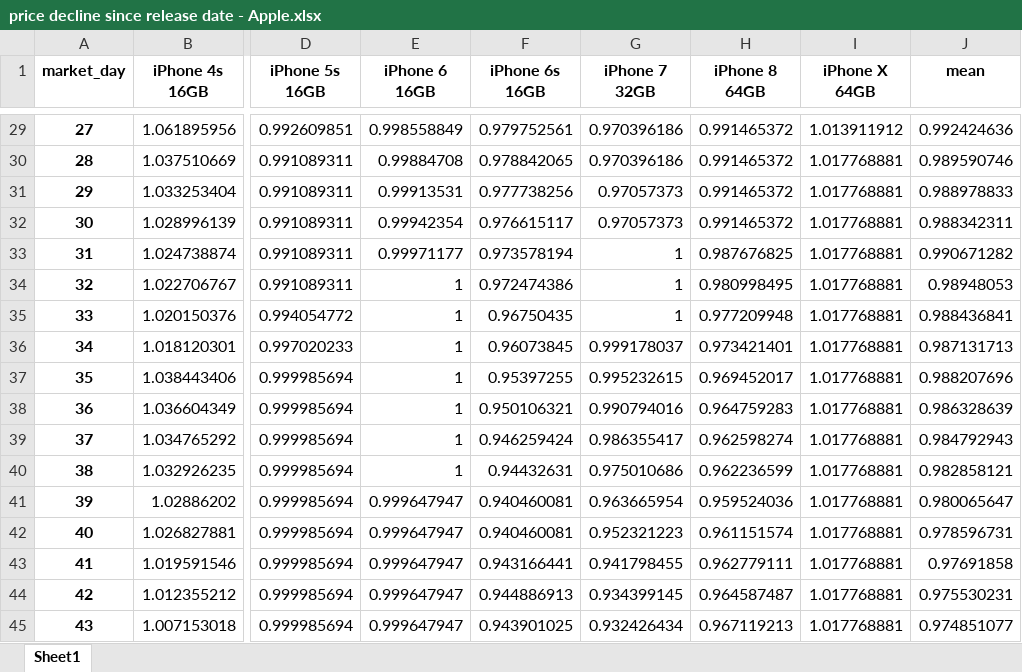
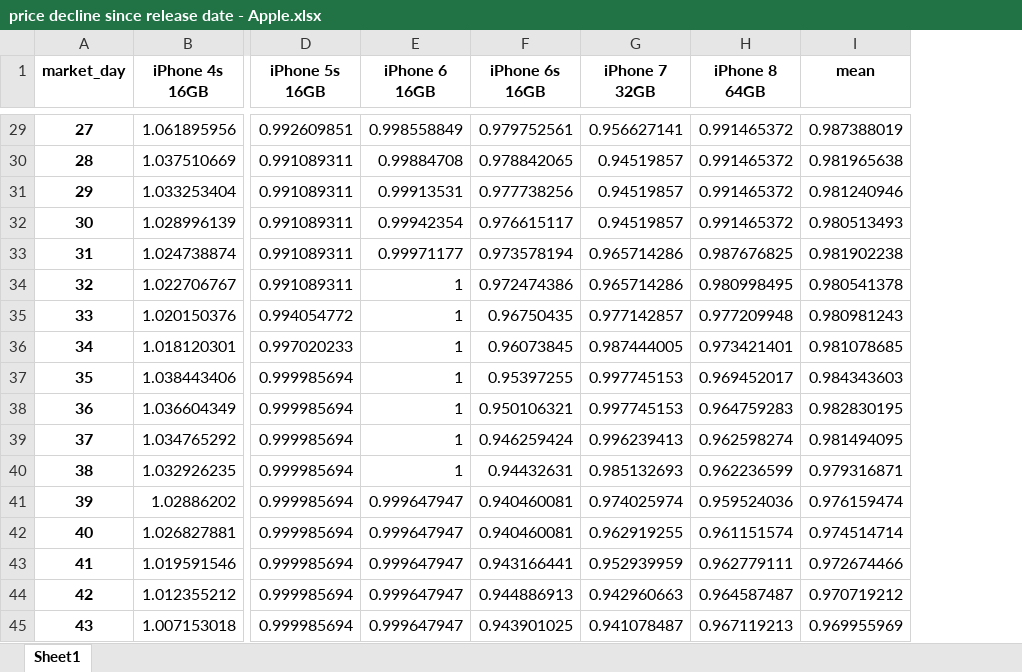
Before and after one commit to AchimTack/mobile_phone_prices, an Excel workbook: data/final/price decline since release date - Apple.xlsx, sheet Sheet1, drawn as a sheet; only a part is shown, gaps mark what is left out; values as stored, in another font and other column widths than the file's, no borders; removed rows and columns are numbered as before the commit, all else as after; the diff covers the shown part only; the diff names each change by its address in the sheet, - before the commit and + after, or states it on an @@ line.

```diff
--- a/data/final/price decline since release date - Apple.xlsx (sheet Sheet1)
+++ b/data/final/price decline since release date - Apple.xlsx (sheet Sheet1)
-column I (iPhone X 64GB), rows 29-45: 1.013911912 | 1.017768881 | 1.017768881 | 1.017768881 | 1.017768881 | 1.017768881 | 1.017768881 | 1.017768881 | 1.017768881 | 1.017768881 | 1.017768881 | 1.017768881 | 1.017768881 | 1.017768881 | 1.017768881 | 1.017768881 | 1.017768881
-G29 (iPhone 7 32GB): 0.970396186
+G29 (iPhone 7 32GB): 0.956627141
-I29 (mean): 0.992424636
+I29 (mean): 0.987388019
-G30 (iPhone 7 32GB): 0.970396186
+G30 (iPhone 7 32GB): 0.94519857
-I30 (mean): 0.989590746
+I30 (mean): 0.981965638
-G31:G32 (iPhone 7 32GB): 0.97057373
+G31:G32 (iPhone 7 32GB): 0.94519857
-I31 (mean): 0.988978833
+I31 (mean): 0.981240946
-I32 (mean): 0.988342311
+I32 (mean): 0.980513493
-G33:G34 (iPhone 7 32GB): 1
+G33:G34 (iPhone 7 32GB): 0.965714286
-I33 (mean): 0.990671282
+I33 (mean): 0.981902238
-I34 (mean): 0.98948053
+I34 (mean): 0.980541378
-G35 (iPhone 7 32GB): 1
+G35 (iPhone 7 32GB): 0.977142857
-I35 (mean): 0.988436841
+I35 (mean): 0.980981243
-G36 (iPhone 7 32GB): 0.999178037
+G36 (iPhone 7 32GB): 0.987444005
-I36 (mean): 0.987131713
+I36 (mean): 0.981078685
-G37 (iPhone 7 32GB): 0.995232615
+G37 (iPhone 7 32GB): 0.997745153
-I37 (mean): 0.988207696
+I37 (mean): 0.984343603
-G38 (iPhone 7 32GB): 0.990794016
+G38 (iPhone 7 32GB): 0.997745153
-I38 (mean): 0.986328639
+I38 (mean): 0.982830195
-G39 (iPhone 7 32GB): 0.986355417
+G39 (iPhone 7 32GB): 0.996239413
-I39 (mean): 0.984792943
+I39 (mean): 0.981494095
-G40 (iPhone 7 32GB): 0.975010686
+G40 (iPhone 7 32GB): 0.985132693
-I40 (mean): 0.982858121
+I40 (mean): 0.979316871
-G41 (iPhone 7 32GB): 0.963665954
+G41 (iPhone 7 32GB): 0.974025974
-I41 (mean): 0.980065647
+I41 (mean): 0.976159474
-G42 (iPhone 7 32GB): 0.952321223
+G42 (iPhone 7 32GB): 0.962919255
-I42 (mean): 0.978596731
+I42 (mean): 0.974514714
-G43 (iPhone 7 32GB): 0.941798455
+G43 (iPhone 7 32GB): 0.952939959
-I43 (mean): 0.97691858
+I43 (mean): 0.972674466
-G44 (iPhone 7 32GB): 0.934399145
+G44 (iPhone 7 32GB): 0.942960663
-I44 (mean): 0.975530231
+I44 (mean): 0.970719212
-G45 (iPhone 7 32GB): 0.932426434
+G45 (iPhone 7 32GB): 0.941078487
-I45 (mean): 0.974851077
+I45 (mean): 0.969955969
```
Also changed, not shown: 1237 edited cells elsewhere in this sheet, data/final/price decline since release date - Google.xlsx, data/final/price decline since release date - Samsung.xlsx, 18 other files.
